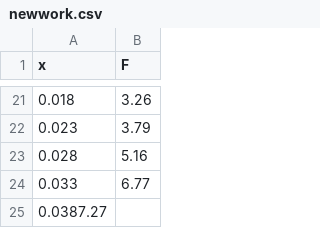
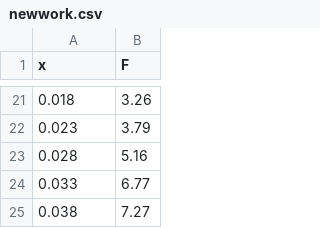
Before and after one commit to devangel77b/427kkoping-lab3, a CSV file: figures/newwork.csv, drawn as a sheet; only a part is shown, gaps mark what is left out.

```diff
--- a/figures/newwork.csv
+++ b/figures/newwork.csv
@@ -24,2 +24,2 @@ x,F
 0.033,6.77
-0.0387.27
+0.038,7.27
```
Also changed, not shown: 2 other files.
